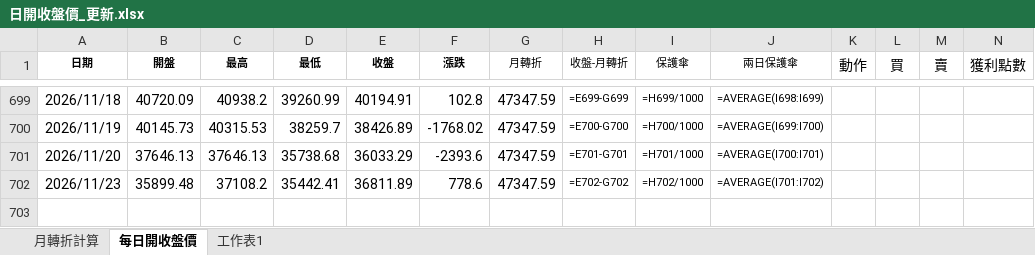
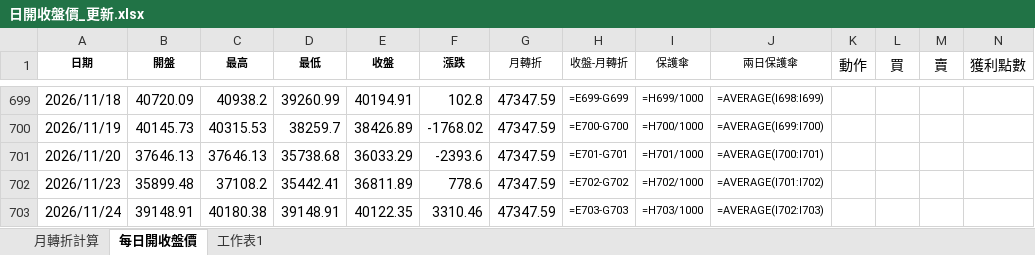
Before and after one commit to kideducate/taiwan-stock-dashboard, an Excel workbook: 日開收盤價_更新.xlsx, sheet 每日開收盤價, drawn as a sheet; only a part is shown, gaps mark what is left out; values as stored, in another font and other column widths than the file's, no borders; formulas without a stored value are shown as written; the diff names each change by its address in the sheet, - before the commit and + after, or states it on an @@ line.

```diff
--- a/日開收盤價_更新.xlsx (sheet 每日開收盤價)
+++ b/日開收盤價_更新.xlsx (sheet 每日開收盤價)
+row 703: 2026/11/24 | 39148.91 | 40180.38 | 39148.91 | 40122.35 | 3310.46 | 47347.59 | =E703-G703 | =H703/1000 | =AVERAGE(I702:I703)
```
Also changed, not shown: sheet 月轉折計算, 14 other files.
